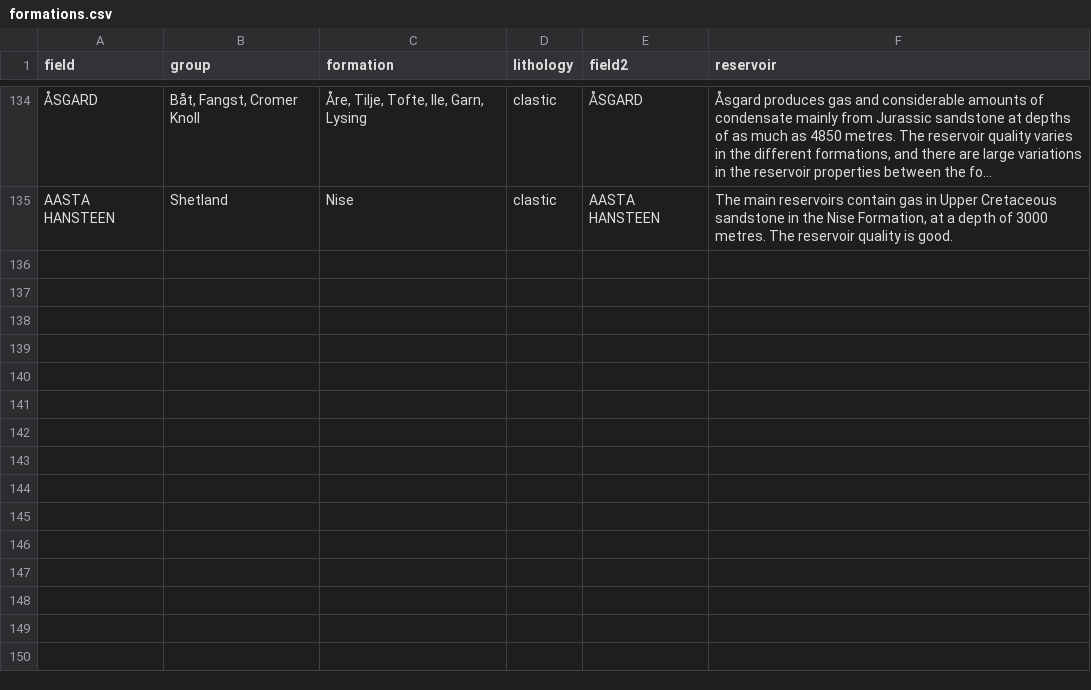
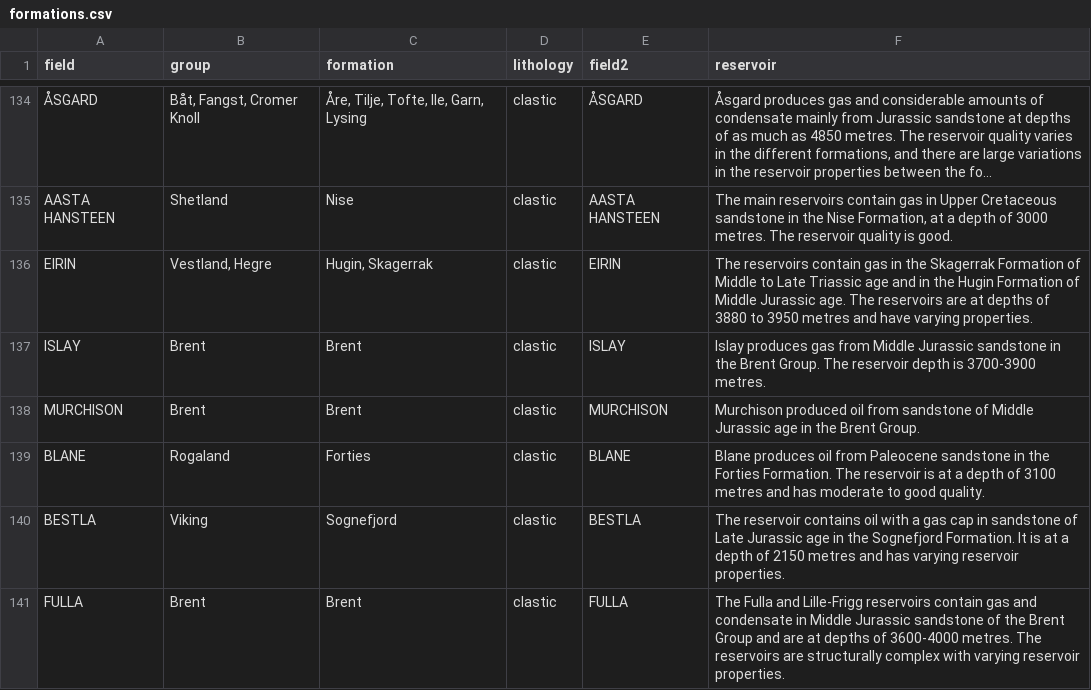
Before and after one commit to cssr-tools/SubCSeT, a CSV file: data/NOD/formations.csv, drawn as a sheet; only a part is shown, gaps mark what is left out; long unchanged cells end in …; the diff names each change by its address in the sheet, - before the commit and + after, or states it on an @@ line.

```diff
--- a/data/NOD/formations.csv
+++ b/data/NOD/formations.csv
+row 136: EIRIN | Vestland, Hegre | Hugin, Skagerrak | clastic | EIRIN | The reservoirs contain gas in the Skagerrak Formation of Middle to Late Triassic age and in the Hugin Formation of Middle Jurassic age. The reservoirs are at depths of 3880 to 3950 metres and have varying properties.
+row 137: ISLAY | Brent | Brent | clastic | ISLAY | Islay produces gas from Middle Jurassic sandstone in the Brent Group. The reservoir depth is 3700-3900 metres.
+row 138: MURCHISON | Brent | Brent | clastic | MURCHISON | Murchison produced oil from sandstone of Middle Jurassic age in the Brent Group.
+row 139: BLANE | Rogaland | Forties | clastic | BLANE | Blane produces oil from Paleocene sandstone in the Forties Formation. The reservoir is at a depth of 3100 metres and has moderate to good quality.
+row 140: BESTLA | Viking | Sognefjord | clastic | BESTLA | The reservoir contains oil with a gas cap in sandstone of Late Jurassic age in the Sognefjord Formation. It is at a depth of 2150 metres and has varying reservoir properties.
+row 141: FULLA | Brent | Brent | clastic | FULLA | The Fulla and Lille-Frigg reservoirs contain gas and condensate in Middle Jurassic sandstone of the Brent Group and are at depths of 3600-4000 metres. The reservoirs are structurally complex with varying reservoir properties.
```
Also changed, not shown: data/NOD/field_description.csv, data/NOD/field_well_counts.csv, 14 other files.
